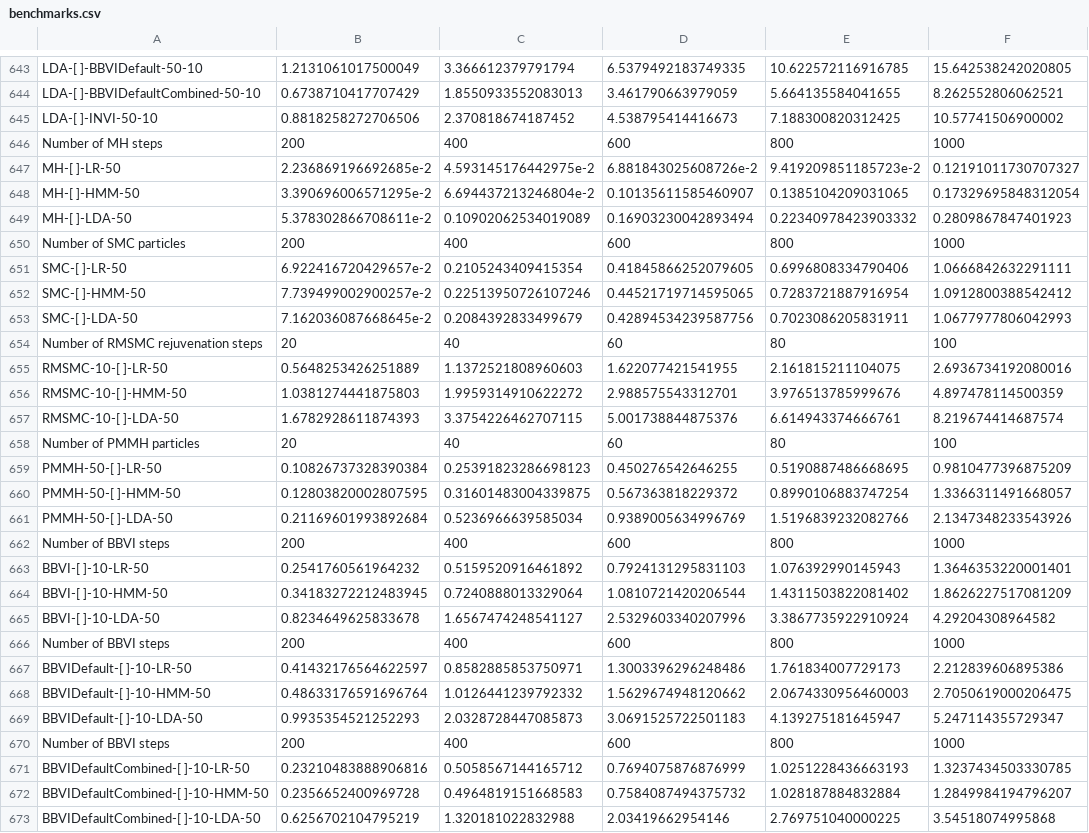
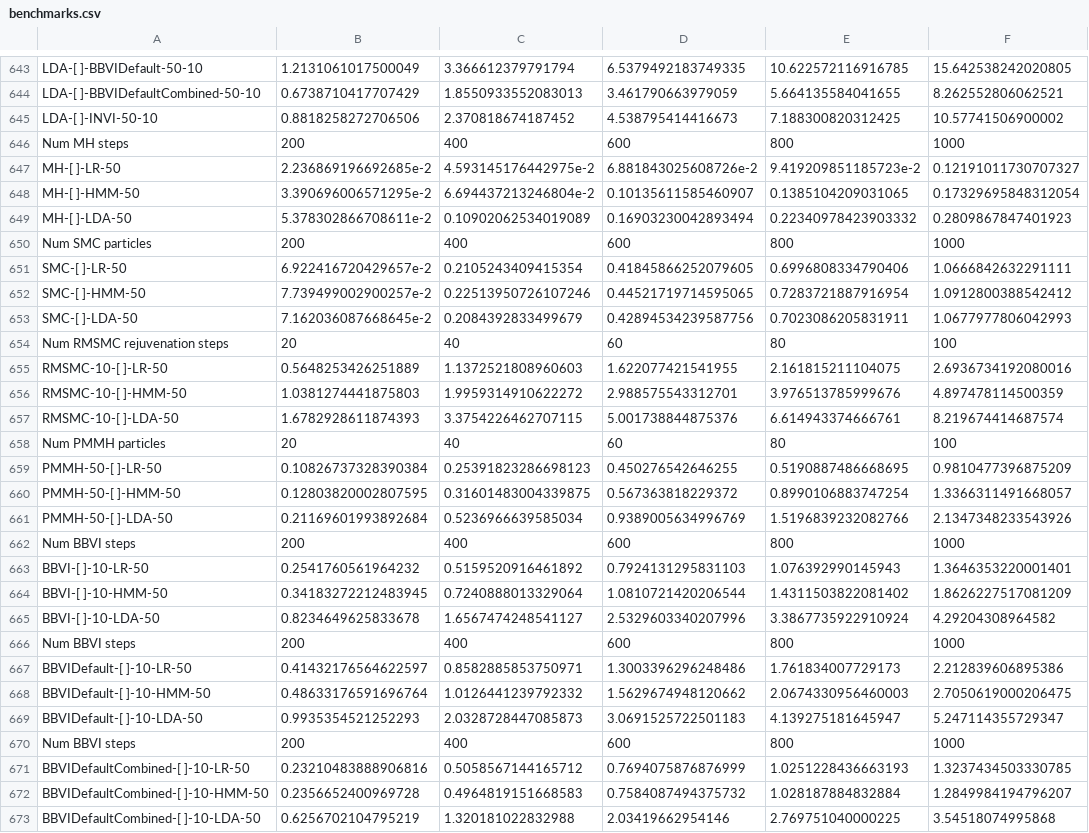
Before and after one commit to min-nguyen/prob-fx-2, a CSV file: examples/benchmarks/benchmarks.csv, drawn as a sheet; only a part is shown, gaps mark what is left out; the diff covers the shown part only.

Commit message:
[Checkpoint] Improved plot_benchmarks.py

```diff
--- a/examples/benchmarks/benchmarks.csv
+++ b/examples/benchmarks/benchmarks.csv
@@ -645,3 +645,3 @@ LDA-[ ]-BBVIDefaultCombined-50-10,0.6738710417707429,1.8550933552083013,3.461790
 LDA-[ ]-INVI-50-10,0.8818258272706506,2.370818674187452,4.538795414416673,7.188300820312425,10.57741506900002
-Number of MH steps,200,400,600,800,1000
+Num MH steps,200,400,600,800,1000
 MH-[ ]-LR-50,2.236869196692685e-2,4.593145176442975e-2,6.881843025608726e-2,9.419209851185723e-2,0.12191011730707327
@@ -649,3 +649,3 @@ MH-[ ]-HMM-50,3.390696006571295e-2,6.694437213246804e-2,0.10135611585460907,0.13
 MH-[ ]-LDA-50,5.378302866708611e-2,0.10902062534019089,0.16903230042893494,0.22340978423903332,0.2809867847401923
-Number of SMC particles,200,400,600,800,1000
+Num SMC particles,200,400,600,800,1000
 SMC-[ ]-LR-50,6.922416720429657e-2,0.2105243409415354,0.41845866252079605,0.6996808334790406,1.0666842632291111
@@ -653,3 +653,3 @@ SMC-[ ]-HMM-50,7.739499002900257e-2,0.22513950726107246,0.44521719714595065,0.72
 SMC-[ ]-LDA-50,7.162036087668645e-2,0.2084392833499679,0.42894534239587756,0.7023086205831911,1.0677977806042993
-Number of RMSMC rejuvenation steps,20,40,60,80,100
+Num RMSMC rejuvenation steps,20,40,60,80,100
 RMSMC-10-[ ]-LR-50,0.5648253426251889,1.1372521808960603,1.622077421541955,2.161815211104075,2.6936734192080016
@@ -657,3 +657,3 @@ RMSMC-10-[ ]-HMM-50,1.0381274441875803,1.9959314910622272,2.988575543312701,3.97
 RMSMC-10-[ ]-LDA-50,1.6782928611874393,3.3754226462707115,5.001738844875376,6.614943374666761,8.219674414687574
-Number of PMMH particles,20,40,60,80,100
+Num PMMH particles,20,40,60,80,100
 PMMH-50-[ ]-LR-50,0.10826737328390384,0.25391823286698123,0.450276542646255,0.5190887486668695,0.9810477396875209
@@ -661,3 +661,3 @@ PMMH-50-[ ]-HMM-50,0.12803820002807595,0.31601483004339875,0.567363818229372,0.8
 PMMH-50-[ ]-LDA-50,0.21169601993892684,0.5236966639585034,0.9389005634996769,1.5196839232082766,2.1347348233543926
-Number of BBVI steps,200,400,600,800,1000
+Num BBVI steps,200,400,600,800,1000
 BBVI-[ ]-10-LR-50,0.2541760561964232,0.5159520916461892,0.7924131295831103,1.076392990145943,1.3646353220001401
@@ -665,3 +665,3 @@ BBVI-[ ]-10-HMM-50,0.34183272212483945,0.7240888013329064,1.0810721420206544,1.4
 BBVI-[ ]-10-LDA-50,0.8234649625833678,1.6567474248541127,2.5329603340207996,3.3867735922910924,4.29204308964582
-Number of BBVI steps,200,400,600,800,1000
+Num BBVI steps,200,400,600,800,1000
 BBVIDefault-[ ]-10-LR-50,0.41432176564622597,0.8582885853750971,1.3003396296248486,1.761834007729173,2.212839606895386
@@ -669,3 +669,3 @@ BBVIDefault-[ ]-10-HMM-50,0.48633176591696764,1.0126441239792332,1.5629674948120
 BBVIDefault-[ ]-10-LDA-50,0.9935354521252293,2.0328728447085873,3.0691525722501183,4.139275181645947,5.247114355729347
-Number of BBVI steps,200,400,600,800,1000
+Num BBVI steps,200,400,600,800,1000
 BBVIDefaultCombined-[ ]-10-LR-50,0.23210483888906816,0.5058567144165712,0.7694075876876999,1.0251228436663193,1.3237434503330785
```
Also changed, not shown: 81 edited cells elsewhere in this file, examples/benchmarks/benchmarks-gen.csv, examples/benchmarks/benchmarks-monad-bayes.csv, 5 other files.
